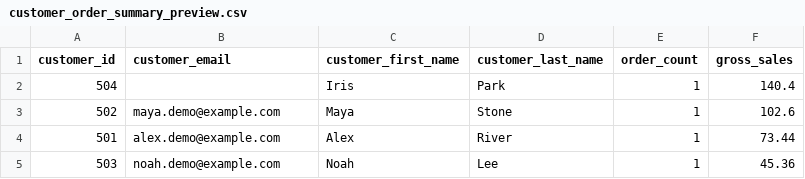
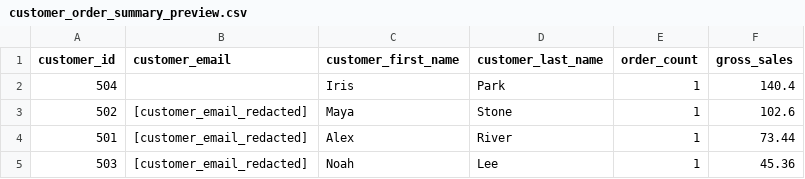
Before and after one commit to OnerGit/shopify-api-reporting-workflow, a CSV file: sample_outputs/customer_order_summary_preview.csv, drawn as a sheet.

```diff
--- a/sample_outputs/customer_order_summary_preview.csv
+++ b/sample_outputs/customer_order_summary_preview.csv
@@ -2,4 +2,4 @@ customer_id,customer_email,customer_first_name,customer_last_name,order_count,gr
 504,,Iris,Park,1,140.4
-502,maya.demo@example.com,Maya,Stone,1,102.6
-501,alex.demo@example.com,Alex,River,1,73.44
-503,noah.demo@example.com,Noah,Lee,1,45.36
+502,[customer_email_redacted],Maya,Stone,1,102.6
+501,[customer_email_redacted],Alex,River,1,73.44
+503,[customer_email_redacted],Noah,Lee,1,45.36
```
Also changed, not shown: sample_outputs/orders_cleaned_preview.csv, 12 other files.
